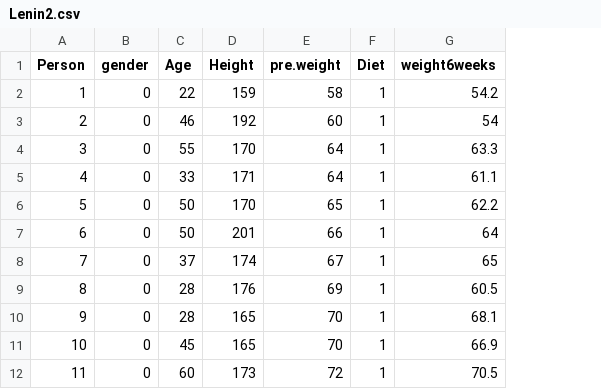
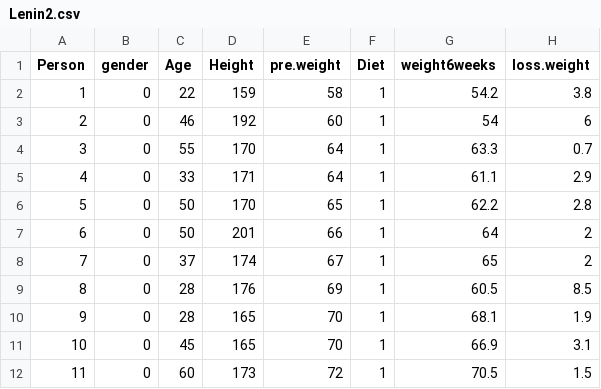
Before and after one commit to Allertse12/Lenin2, a CSV file: Lenin2.csv, drawn as a sheet; only a part is shown; the diff names each change by its address in the sheet, - before the commit and + after, or states it on an @@ line.

Commit message:
Update Lenin2.csv

```diff
--- a/Lenin2.csv
+++ b/Lenin2.csv
+column H (loss.weight), rows 2-12: 3.8 | 6 | 0.7 | 2.9 | 2.8 | 2 | 2 | 8.5 | 1.9 | 3.1 | 1.5
```
